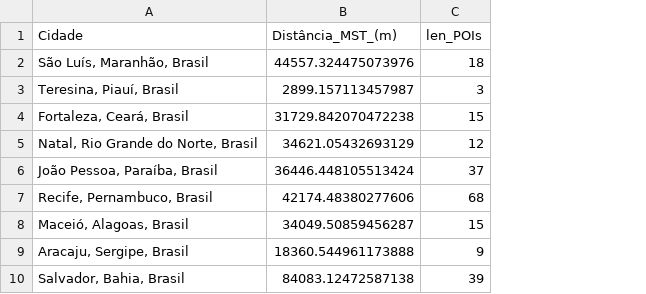
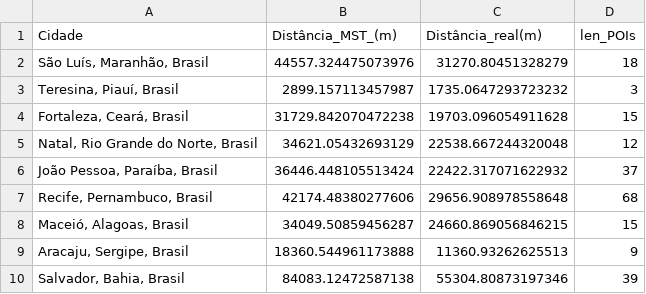
Before and after one commit to Carlos98770/dca3702-aed2, a CSV file: unity2/project_2.2/tabelas/Dados.csv, drawn as a sheet; the diff names each change by its address in the sheet, - before the commit and + after, or states it on an @@ line.

Commit message:
docs: resultados

```diff
--- a/unity2/project_2.2/tabelas/Dados.csv
+++ b/unity2/project_2.2/tabelas/Dados.csv
+column C (Distância_real(m)), rows 2-10: 31270.80451328279 | 1735.0647293723232 | 19703.096054911628 | 22538.667244320048 | 22422.317071622932 | 29656.908978558648 | 24660.869056846215 | 11360.93262625513 | 55304.80873197346
```
